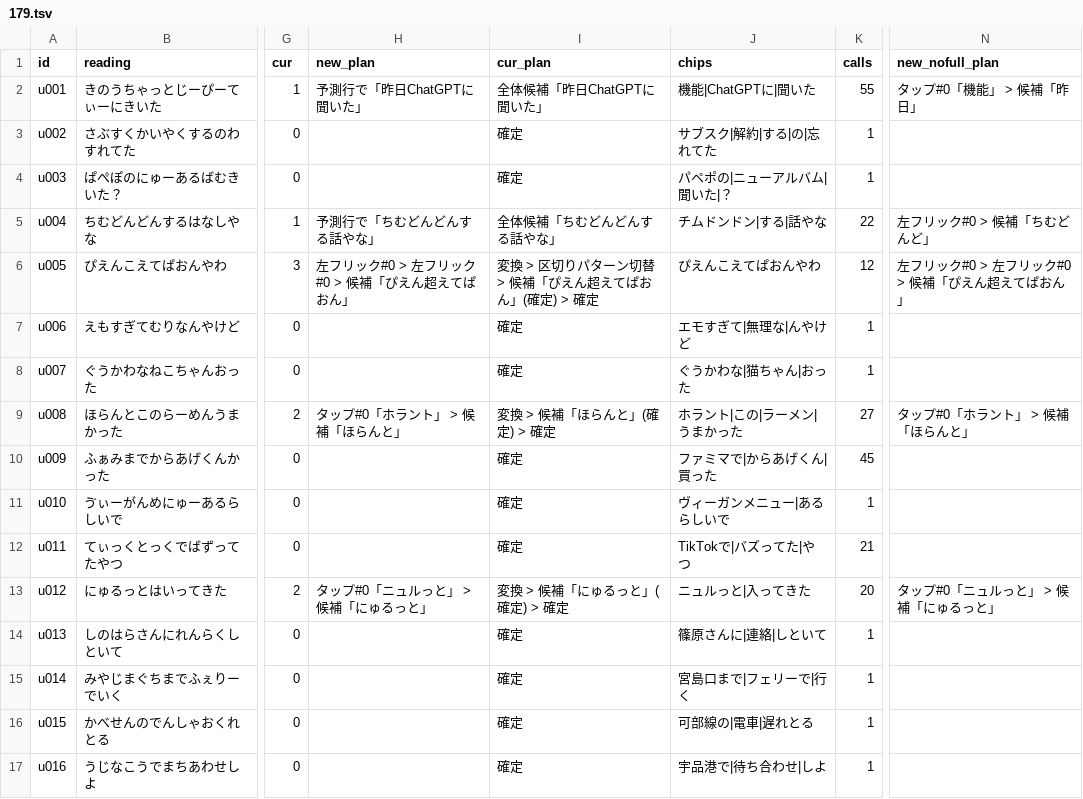
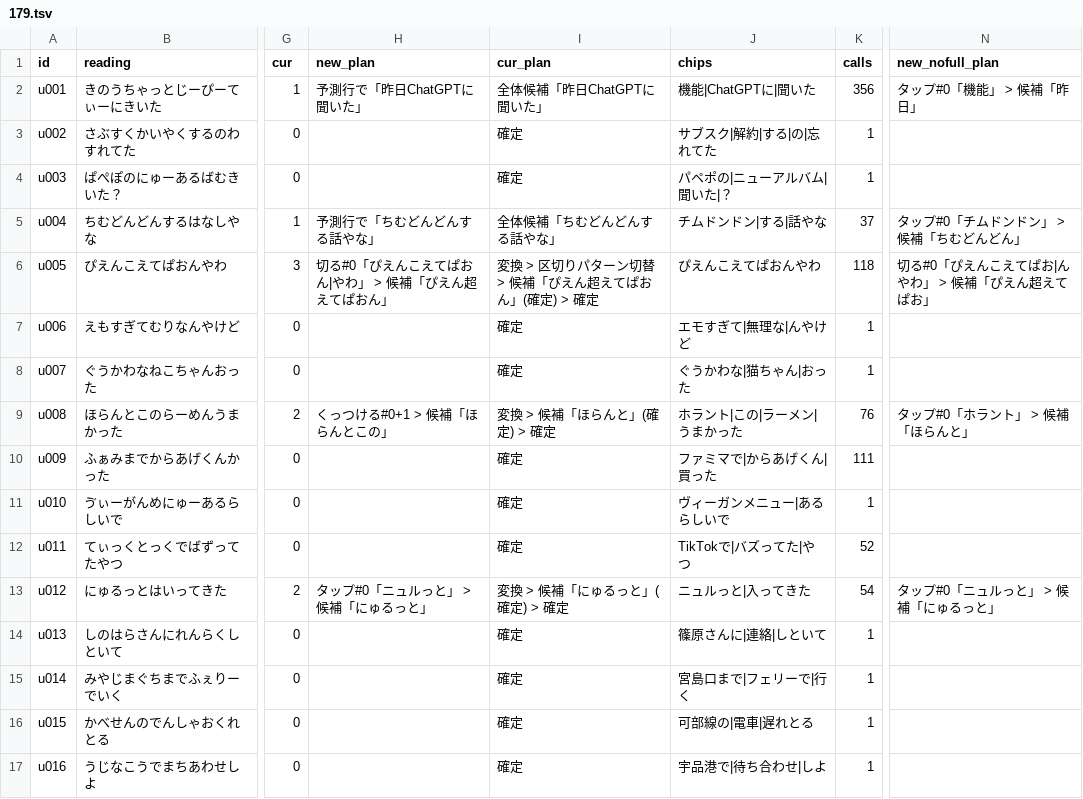
Before and after one commit to aaaaaisss/necookey, a TSV file: tools/eval_border/chip_eval/179.tsv, drawn as a sheet; only a part is shown, gaps mark what is left out; the diff covers the shown part only; the diff names each change by its address in the sheet, - before the commit and + after, or states it on an @@ line.

Commit message:
eval: 新しい境界操作で手数を数え直し（NewUiSolver: 切る 2 手・くっつける 1 手）、CHIP_UI_EVAL.md 更新

```diff
--- a/tools/eval_border/chip_eval/179.tsv
+++ b/tools/eval_border/chip_eval/179.tsv
-K2 (calls): 55
+K2 (calls): 356
-K5 (calls): 22
+K5 (calls): 37
-N5 (new_nofull_plan): 左フリック#0 > 候補「ちむどんど」
+N5 (new_nofull_plan): タップ#0「チムドンドン」 > 候補「ちむどんどん」
-H6 (new_plan): 左フリック#0 > 左フリック#0 > 候補「ぴえん超えてぱおん」
+H6 (new_plan): 切る#0「ぴえんこえてぱおん|やわ」 > 候補「ぴえん超えてぱおん」
-K6 (calls): 12
+K6 (calls): 118
-N6 (new_nofull_plan): 左フリック#0 > 左フリック#0 > 候補「ぴえん超えてぱおん」
+N6 (new_nofull_plan): 切る#0「ぴえんこえてぱお|んやわ」 > 候補「ぴえん超えてぱお」
-H9 (new_plan): タップ#0「ホラント」 > 候補「ほらんと」
+H9 (new_plan): くっつける#0+1 > 候補「ほらんとこの」
-K9 (calls): 27
+K9 (calls): 76
-K10 (calls): 45
+K10 (calls): 111
-K12 (calls): 21
+K12 (calls): 52
-K13 (calls): 20
+K13 (calls): 54
```
Also changed, not shown: 108 edited cells elsewhere in this file, tools/eval_border/chip_eval/dia.tsv, tools/eval_border/chip_eval/long.tsv, 2 other files.
